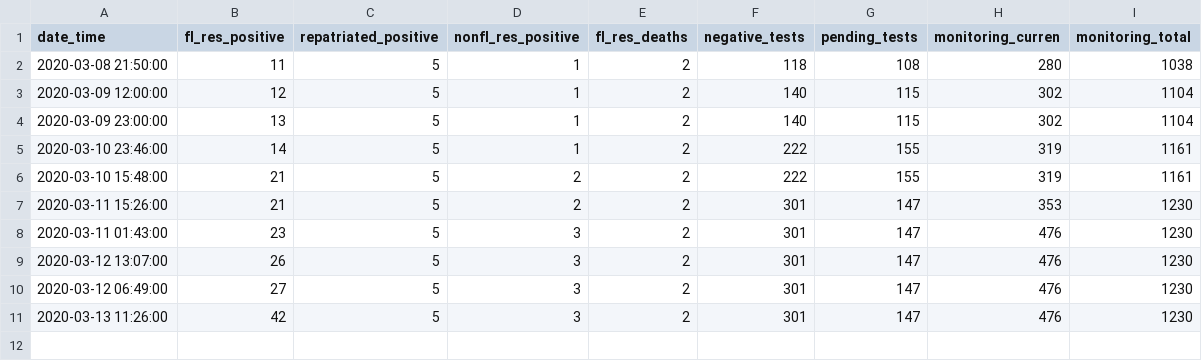
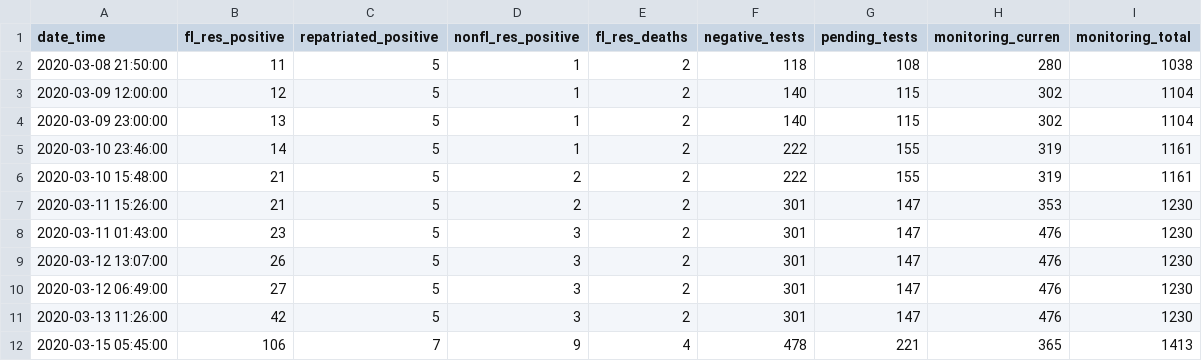
Before and after one commit to ethanwhite/FLCOVID19Monitor, a CSV file: R/data/fl_covid_data.csv, drawn as a sheet; the diff names each change by its address in the sheet, - before the commit and + after, or states it on an @@ line.

Commit message:
Data update 2020-03-15 7:33 am ET

```diff
--- a/R/data/fl_covid_data.csv
+++ b/R/data/fl_covid_data.csv
+row 12: 2020-03-15 05:45:00 | 106 | 7 | 9 | 4 | 478 | 221 | 365 | 1413
```
